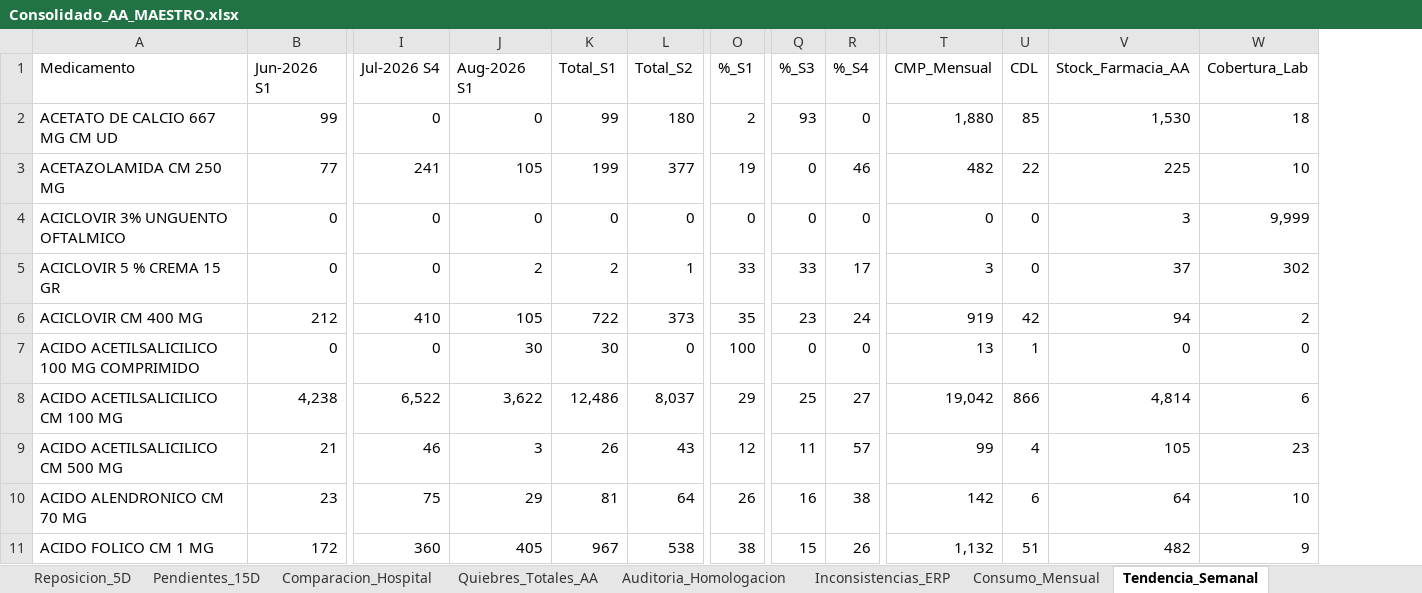
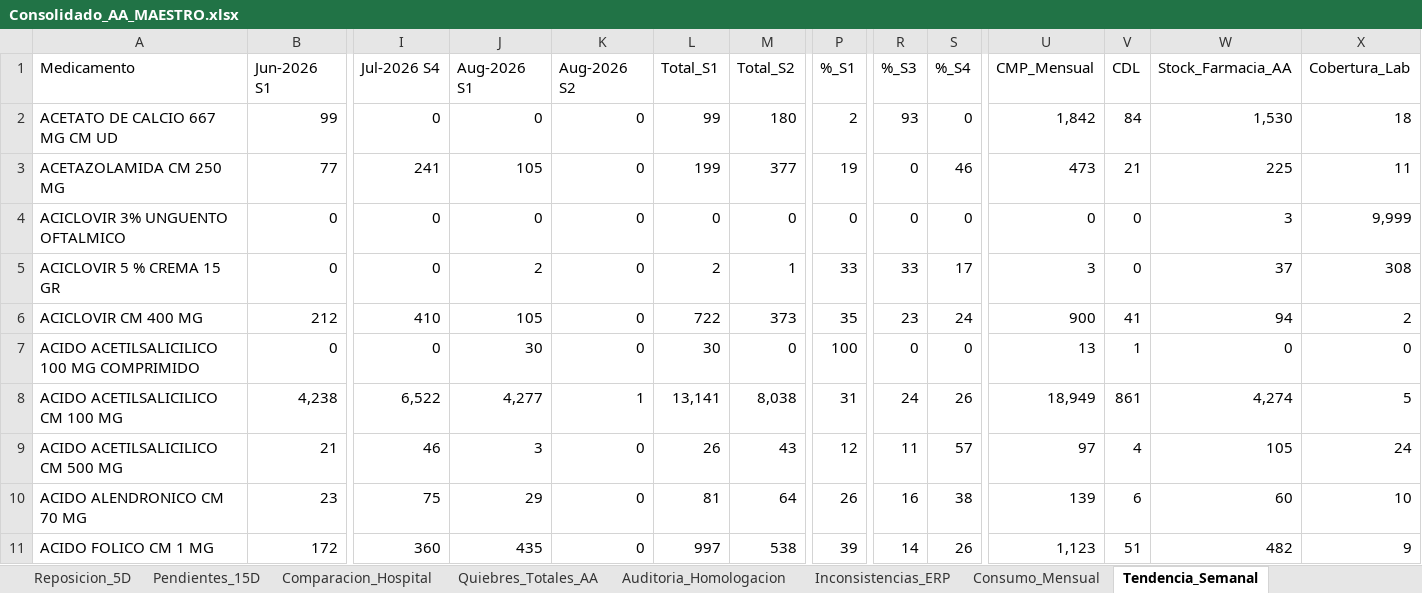
Before and after one commit to danielalfonsocc-rgb/maestro-aa-farmacia, an Excel workbook: Consolidado_AA_MAESTRO.xlsx, sheet Tendencia_Semanal, drawn as a sheet; only a part is shown, gaps mark what is left out; values as stored, in another font and other column widths than the file's, no cell formats; addresses are those after the commit; the diff covers the shown part only; the diff names each change by its address in the sheet, - before the commit and + after, or states it on an @@ line.

```diff
--- a/Consolidado_AA_MAESTRO.xlsx (sheet Tendencia_Semanal)
+++ b/Consolidado_AA_MAESTRO.xlsx (sheet Tendencia_Semanal)
+column K (Aug-2026 S2), rows 2-11: 0 | 0 | 0 | 0 | 0 | 0 | 1 | 0 | 0 | 0
-U2 (CMP_Mensual): 1,880
+U2 (CMP_Mensual): 1,842
-V2 (CDL): 85
+V2 (CDL): 84
-U3 (CMP_Mensual): 482
+U3 (CMP_Mensual): 473
-V3 (CDL): 22
+V3 (CDL): 21
-X3 (Cobertura_Lab): 10
+X3 (Cobertura_Lab): 11
-X5 (Cobertura_Lab): 302
+X5 (Cobertura_Lab): 308
-U6 (CMP_Mensual): 919
+U6 (CMP_Mensual): 900
-V6 (CDL): 42
+V6 (CDL): 41
-J8 (Aug-2026 S1): 3,622
+J8 (Aug-2026 S1): 4,277
-L8 (Total_S1): 12,486
+L8 (Total_S1): 13,141
-M8 (Total_S2): 8,037
+M8 (Total_S2): 8,038
-P8 (%_S1): 29
+P8 (%_S1): 31
-R8 (%_S3): 25
+R8 (%_S3): 24
-S8 (%_S4): 27
+S8 (%_S4): 26
-U8 (CMP_Mensual): 19,042
+U8 (CMP_Mensual): 18,949
-V8 (CDL): 866
+V8 (CDL): 861
-W8 (Stock_Farmacia_AA): 4,814
+W8 (Stock_Farmacia_AA): 4,274
-X8 (Cobertura_Lab): 6
+X8 (Cobertura_Lab): 5
-U9 (CMP_Mensual): 99
+U9 (CMP_Mensual): 97
-X9 (Cobertura_Lab): 23
+X9 (Cobertura_Lab): 24
-U10 (CMP_Mensual): 142
+U10 (CMP_Mensual): 139
-W10 (Stock_Farmacia_AA): 64
+W10 (Stock_Farmacia_AA): 60
-J11 (Aug-2026 S1): 405
+J11 (Aug-2026 S1): 435
-L11 (Total_S1): 967
+L11 (Total_S1): 997
-P11 (%_S1): 38
+P11 (%_S1): 39
-R11 (%_S3): 15
+R11 (%_S3): 14
-U11 (CMP_Mensual): 1,132
+U11 (CMP_Mensual): 1,123
```
Also changed, not shown: 1829 edited cells elsewhere in this sheet, sheet Pedido_Farm_Bodega, sheet Pedido_Repos_Bodega, sheet SGLI_Estres, sheet Consumo_Mensual, sheet Stock_AA, sheet Reposicion_5D, 13 more sheets, cell formats, Resumen_Pedidos_AA.xlsx, 2 other files.
